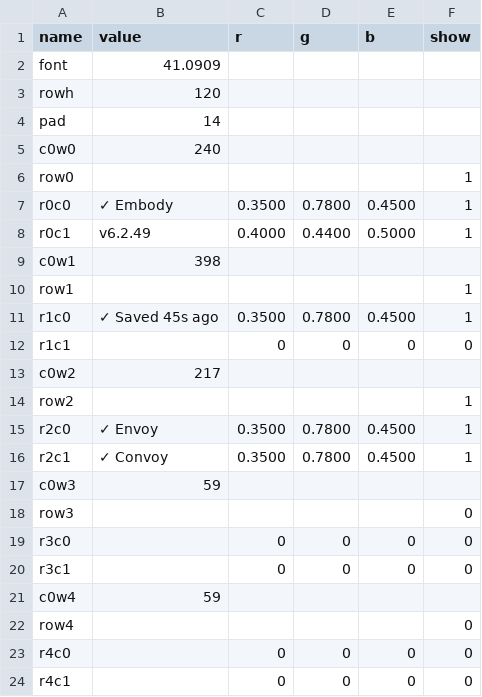
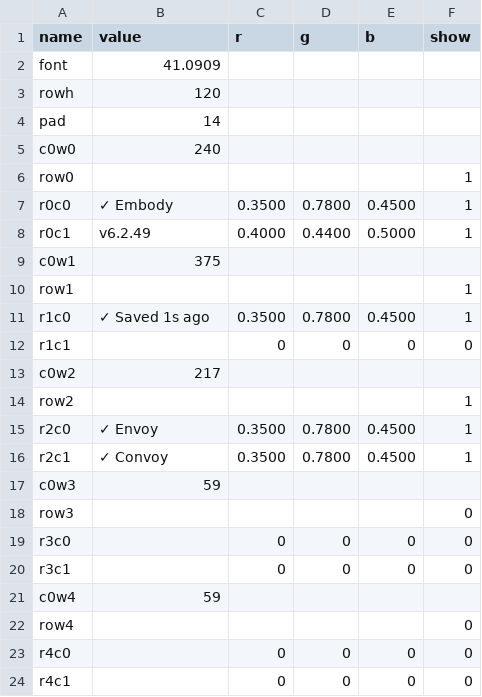
Before and after one commit to vsvisualsubstance-source/TD4Gaia, a TSV file: project1/container1/Embody/viz_status/status_table.tsv, drawn as a sheet.

```diff
--- a/project1/container1/Embody/viz_status/status_table.tsv
+++ b/project1/container1/Embody/viz_status/status_table.tsv
@@ -8,5 +8,5 @@ r0c0	✓ Embody	0.3500	0.7800	0.4500	1
 r0c1	v6.2.49	0.4000	0.4400	0.5000	1
-c0w1	398				
+c0w1	375				
 row1					1
-r1c0	✓ Saved 45s ago	0.3500	0.7800	0.4500	1
+r1c0	✓ Saved 1s ago	0.3500	0.7800	0.4500	1
 r1c1		0	0	0	0
```
Also changed, not shown: project1/container1/externalizations.tsv, 5 other files.
